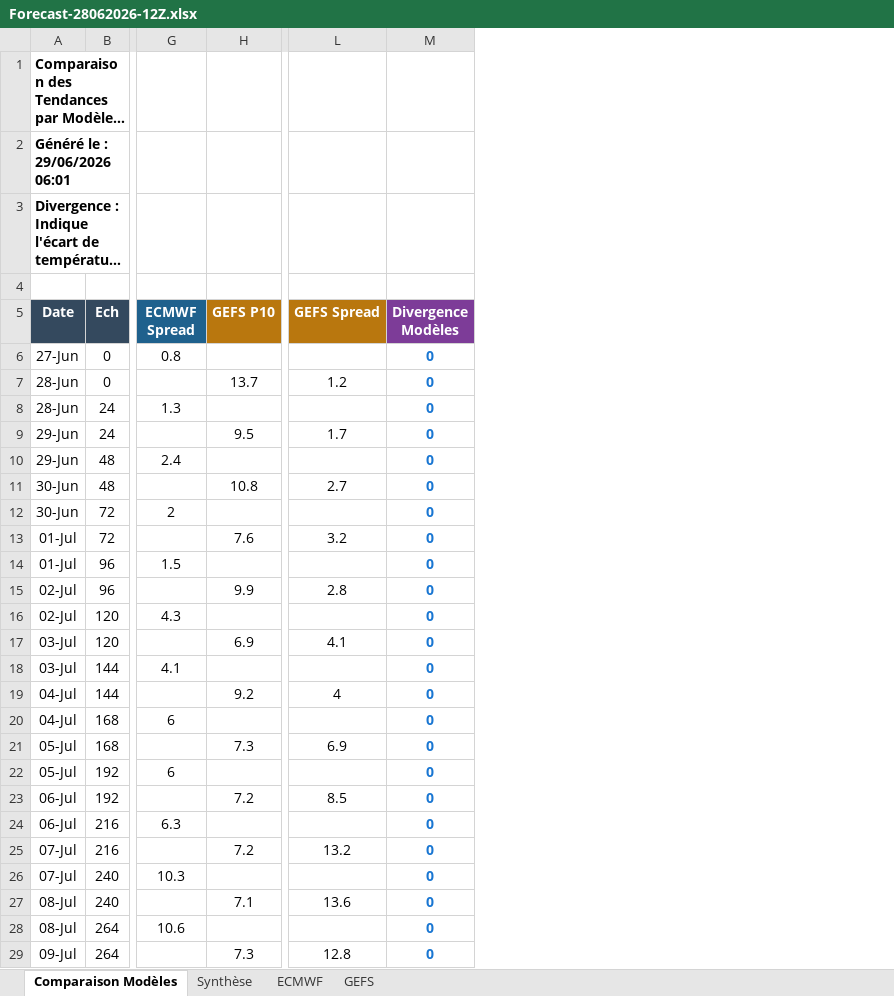
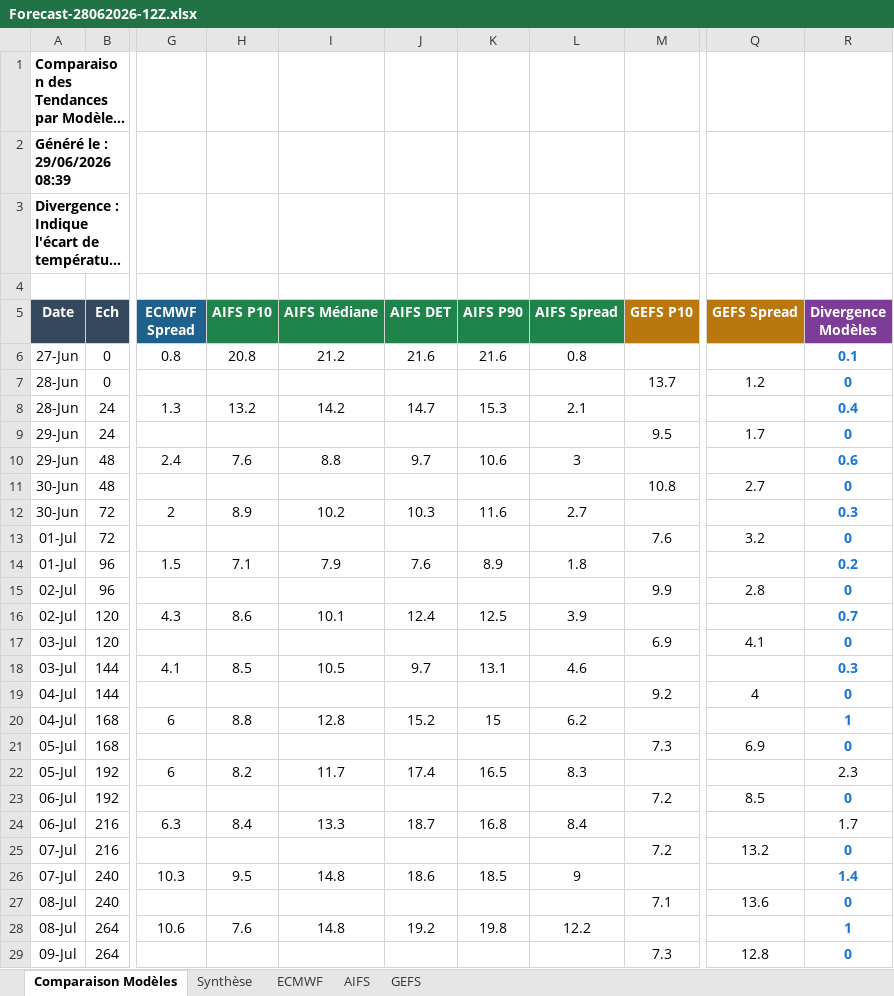
Before and after one commit to clav1stech/Weather, an Excel workbook: Forecasts/Forecast-28062026-12Z.xlsx, sheet Comparaison Modèles, drawn as a sheet; only a part is shown, gaps mark what is left out; long unchanged cells end in …; values as stored, in another font and other column widths than the file's, no borders; addresses are those after the commit; the diff covers the shown part only; the diff names each change by its address in the sheet, - before the commit and + after, or states it on an @@ line.

```diff
--- a/Forecasts/Forecast-28062026-12Z.xlsx (sheet Comparaison Modèles)
+++ b/Forecasts/Forecast-28062026-12Z.xlsx (sheet Comparaison Modèles)
+sheet tab: AIFS
+column H (AIFS P10), rows 6-28: 20.8 |  | 13.2 |  | 7.6 |  | 8.9 |  | 7.1 |  | 8.6 |  | 8.5 |  | 8.8 |  | 8.2 |  | 8.4 |  | 9.5 |  | 7.6
+column I (AIFS Médiane), rows 6-28: 21.2 |  | 14.2 |  | 8.8 |  | 10.2 |  | 7.9 |  | 10.1 |  | 10.5 |  | 12.8 |  | 11.7 |  | 13.3 |  | 14.8 |  | 14.8
+column J (AIFS DET), rows 6-28: 21.6 |  | 14.7 |  | 9.7 |  | 10.3 |  | 7.6 |  | 12.4 |  | 9.7 |  | 15.2 |  | 17.4 |  | 18.7 |  | 18.6 |  | 19.2
+column K (AIFS P90), rows 6-28: 21.6 |  | 15.3 |  | 10.6 |  | 11.6 |  | 8.9 |  | 12.5 |  | 13.1 |  | 15 |  | 16.5 |  | 16.8 |  | 18.5 |  | 19.8
+column L (AIFS Spread), rows 6-28: 0.8 |  | 2.1 |  | 3 |  | 2.7 |  | 1.8 |  | 3.9 |  | 4.6 |  | 6.2 |  | 8.3 |  | 8.4 |  | 9 |  | 12.2
-A2 (Date): Généré le : 29/06/2026 06:01
+A2 (Date): Généré le : 29/06/2026 08:39
-R6 (Divergence Modèles): 0
+R6 (Divergence Modèles): 0.1
-R8 (Divergence Modèles): 0
+R8 (Divergence Modèles): 0.4
-R10 (Divergence Modèles): 0
+R10 (Divergence Modèles): 0.6
-R12 (Divergence Modèles): 0
+R12 (Divergence Modèles): 0.3
-R14 (Divergence Modèles): 0
+R14 (Divergence Modèles): 0.2
-R16 (Divergence Modèles): 0
+R16 (Divergence Modèles): 0.7
-R18 (Divergence Modèles): 0
+R18 (Divergence Modèles): 0.3
-R20 (Divergence Modèles): 0
+R20 (Divergence Modèles): 1
-R22 (Divergence Modèles): 0
+R22 (Divergence Modèles): 2.3
@@ R22 bold: on → off, text colour: #1976D2 → black @@
-R24 (Divergence Modèles): 0
+R24 (Divergence Modèles): 1.7
@@ R24 bold: on → off, text colour: #1976D2 → black @@
-R26 (Divergence Modèles): 0
+R26 (Divergence Modèles): 1.4
-R28 (Divergence Modèles): 0
+R28 (Divergence Modèles): 1
```
Also changed, not shown: 3 edited cells elsewhere in this sheet, sheet Synthèse.
